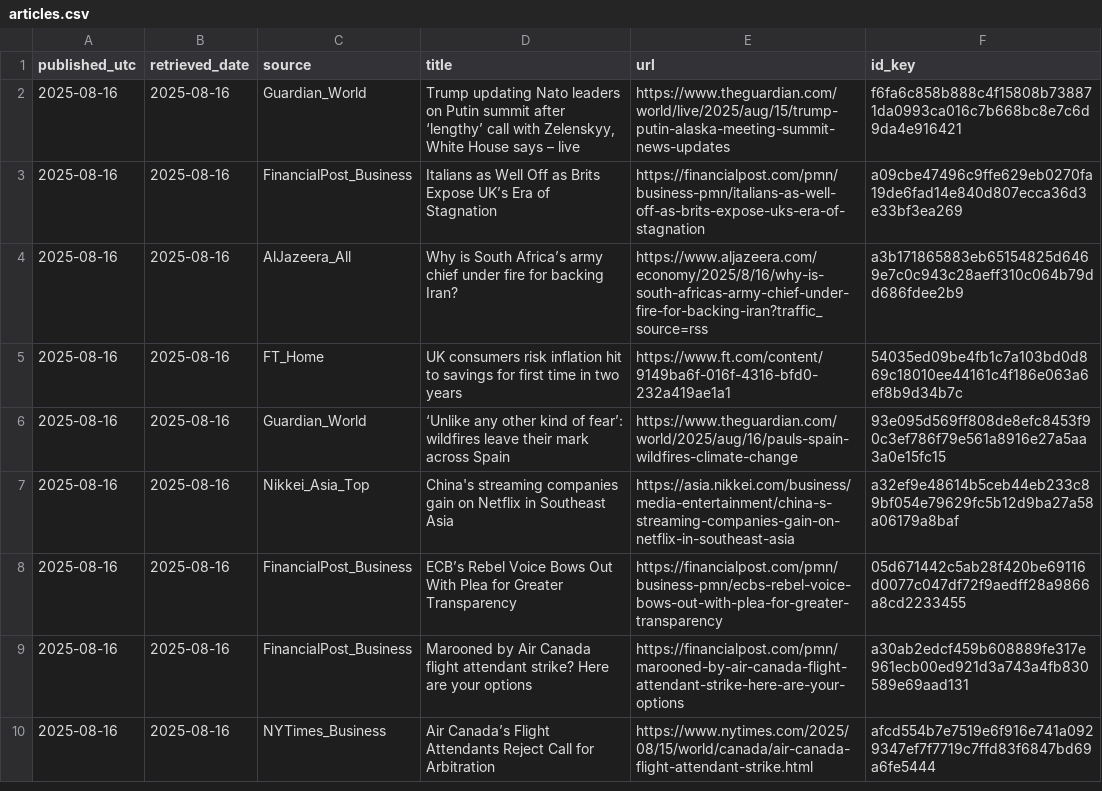
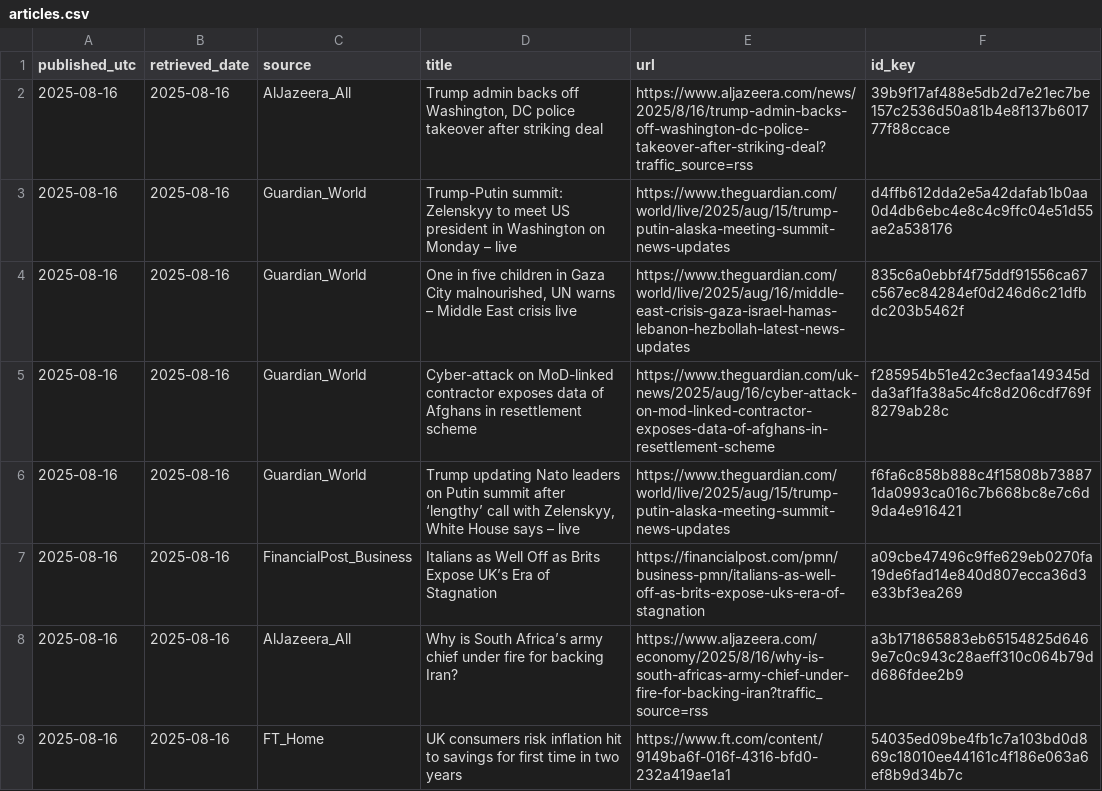
Before and after one commit to O0111lqczeadxws/rss-scanner, a CSV file: docs/articles.csv, drawn as a sheet; only a part is shown; the shorter side is filled out with more unchanged rows.

```diff
--- a/docs/articles.csv
+++ b/docs/articles.csv
@@ -1,2 +1,6 @@
 "published_utc","retrieved_date","source","title","url","id_key"
+"2025-08-16","2025-08-16","AlJazeera_All","Trump admin backs off Washington, DC police takeover after striking deal","https://www.aljazeera.com/news/2025/8/16/trump-admin-backs-off-washington-dc-police-takeover-after-striking-deal?traffic_source=rss","39b9f17af488e5db2d7e21ec7be157c2536d50a81b4e8f137b601777f88ccace"
+"2025-08-16","2025-08-16","Guardian_World","Trump-Putin summit: Zelenskyy to meet US president in Washington on Monday – live","https://www.theguardian.com/world/live/2025/aug/15/trump-putin-alaska-meeting-summit-news-updates","d4ffb612dda2e5a42dafab1b0aa0d4db6ebc4e8c4c9ffc04e51d55ae2a538176"
+"2025-08-16","2025-08-16","Guardian_World","One in five children in Gaza City malnourished, UN warns – Middle East crisis live","https://www.theguardian.com/world/live/2025/aug/16/middle-east-crisis-gaza-israel-hamas-lebanon-hezbollah-latest-news-updates","835c6a0ebbf4f75ddf91556ca67c567ec84284ef0d246d6c21dfbdc203b5462f"
+"2025-08-16","2025-08-16","Guardian_World","Cyber-attack on MoD-linked contractor exposes data of Afghans in resettlement scheme","https://www.theguardian.com/uk-news/2025/aug/16/cyber-attack-on-mod-linked-contractor-exposes-data-of-afghans-in-resettlement-scheme","f285954b51e42c3ecfaa149345dda3af1fa38a5c4fc8d206cdf769f8279ab28c"
 "2025-08-16","2025-08-16","Guardian_World","Trump updating Nato leaders on Putin summit after ‘lengthy’ call with Zelenskyy, White House says – live","https://www.theguardian.com/world/live/2025/aug/15/trump-putin-alaska-meeting-summit-news-updates","f6fa6c858b888c4f15808b738871da0993ca016c7b668bc8e7c6d9da4e916421"
```
Also changed, not shown: 5 other files.
